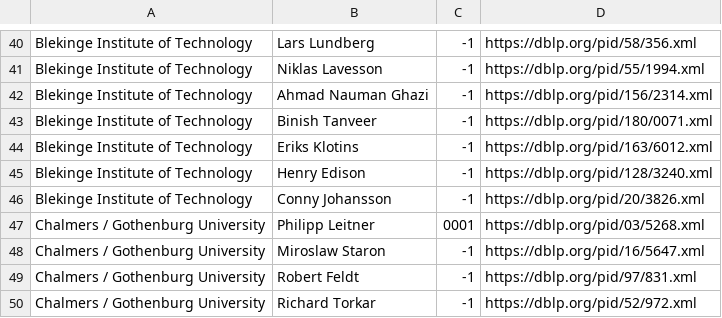
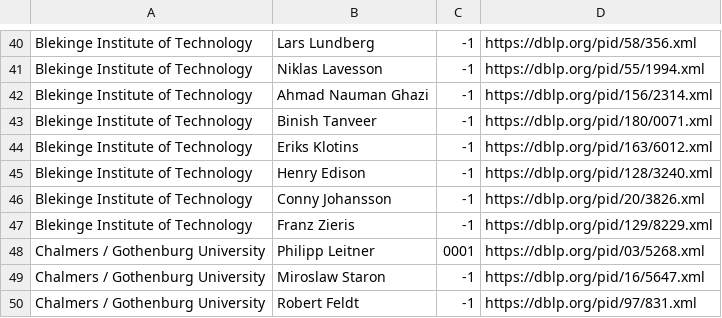
Before and after one commit to mrksbrg/SE-Achievements, a CSV file: input_scholars.csv, drawn as a sheet; only a part is shown, gaps mark what is left out; the shorter side is filled out with more unchanged rows.

Commit message:
Add Franz

```diff
--- a/input_scholars.csv
+++ b/input_scholars.csv
@@ -46,2 +46,3 @@ Blekinge Institute of Technology,Henry Edison,-1,https://dblp.org/pid/128/3240.x
 Blekinge Institute of Technology,Conny Johansson,-1,https://dblp.org/pid/20/3826.xml
+Blekinge Institute of Technology,Franz Zieris,-1,https://dblp.org/pid/129/8229.xml
 Chalmers / Gothenburg University,Philipp Leitner,0001,https://dblp.org/pid/03/5268.xml
```
